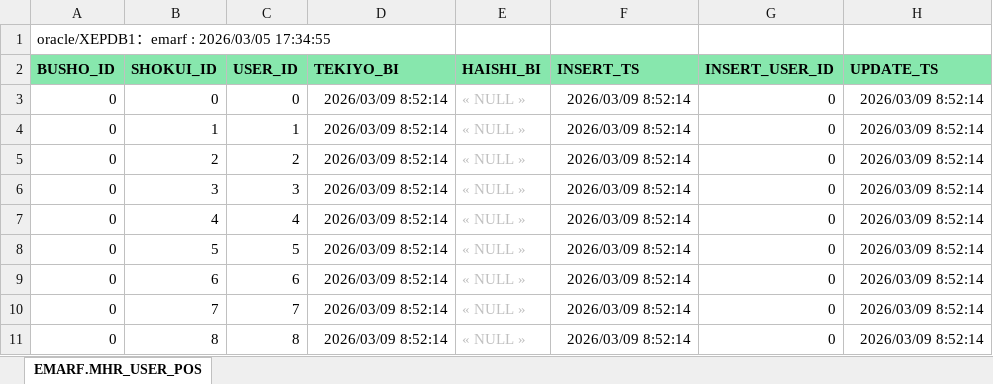
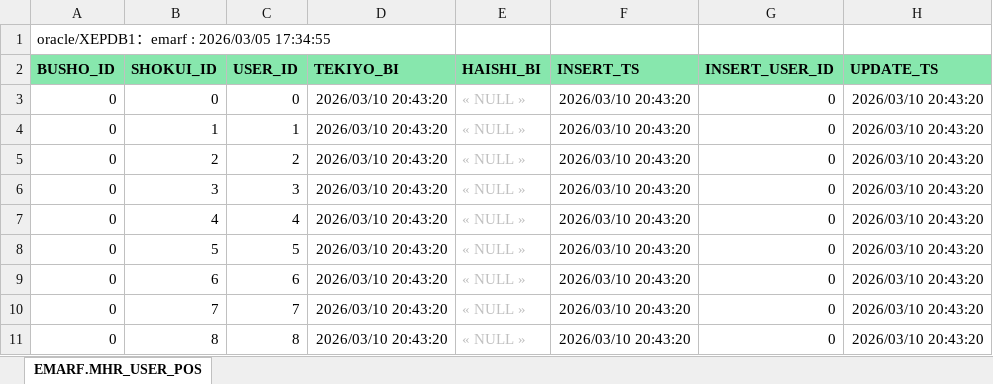
Before and after one commit to emarfkrow/sample, an Excel workbook: .schema/MHR_USER_POS.xlsx, sheet EMARF.MHR_USER_POS, drawn as a sheet; only a part is shown; values as stored, in another font and other column widths than the file's, no borders; charts and pictures not drawn; the diff names each change by its address in the sheet, - before the commit and + after, or states it on an @@ line.

```diff
--- a/.schema/MHR_USER_POS.xlsx (sheet EMARF.MHR_USER_POS)
+++ b/.schema/MHR_USER_POS.xlsx (sheet EMARF.MHR_USER_POS)
-D3:D11 (TEKIYO_BI): 2026/03/09 8:52:14
+D3:D11 (TEKIYO_BI): 2026/03/10 20:43:20
-F3:F11 (INSERT_TS): 2026/03/09 8:52:14
+F3:F11 (INSERT_TS): 2026/03/10 20:43:20
-H3:H11 (UPDATE_TS): 2026/03/09 8:52:14
+H3:H11 (UPDATE_TS): 2026/03/10 20:43:20
```
Also changed, not shown: charts or pictures, .schema/MHR_SHOKUI_NINKA.xlsx, .schema/MHR_USER.xlsx, 1 other file.
